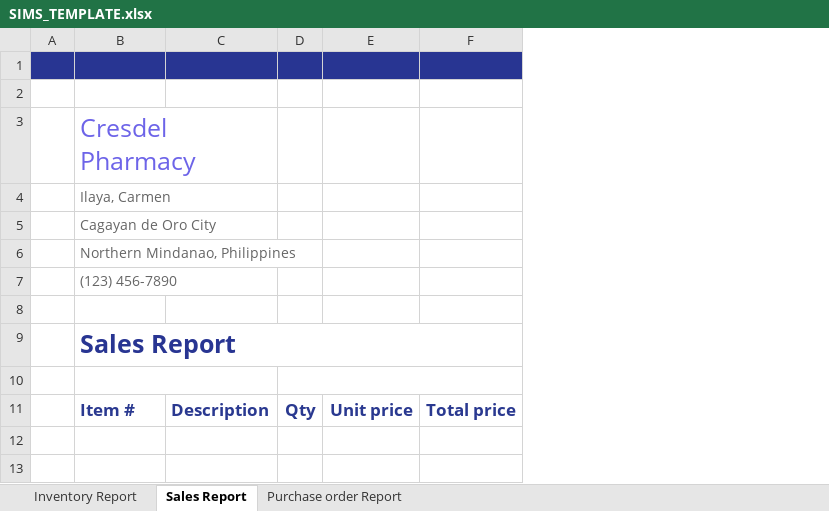
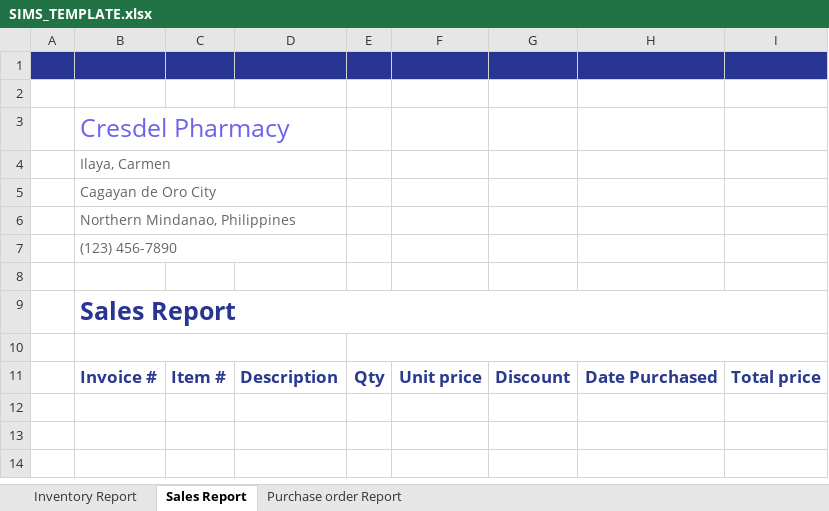
Before and after one commit to jovelluna12/SIMS-Caps, an Excel workbook: SIMS_TEMPLATE.xlsx, sheet Sales Report, drawn as a sheet; values as stored, in another font and other column widths than the file's, no borders; table styles not drawn; removed rows and columns are numbered as before the commit, all else as after; the diff names each change by its address in the sheet, - before the commit and + after, or states it on an @@ line.

```diff
--- a/SIMS_TEMPLATE.xlsx (sheet Sales Report)
+++ b/SIMS_TEMPLATE.xlsx (sheet Sales Report)
+column C, row 11: Item #
+column G, row 11: Discount
+column H, row 11: Date Purchased
-B11: Item #
+B11: Invoice #
-row 13: (empty)
```
Also changed, not shown: sheet Purchase order Report, 4 other files.
